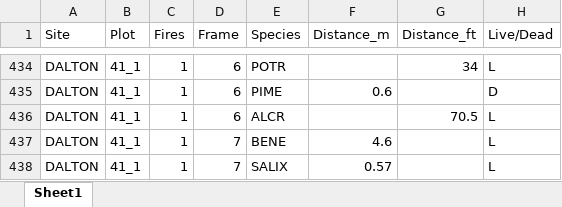
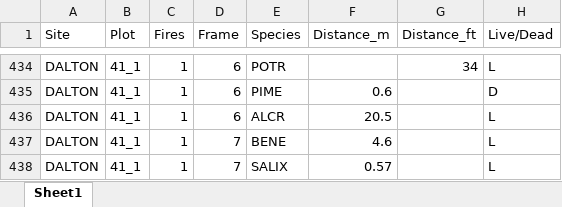
Before and after one commit to k8hayes/FireBehavior, an Excel workbook: data/distances/Dalton_spp_distance_2021_raw.xlsx, sheet Sheet1, drawn as a sheet; only a part is shown, gaps mark what is left out; values as stored, in another font and other column widths than the file's, no borders; the diff names each change by its address in the sheet, - before the commit and + after, or states it on an @@ line.

Commit message:
typo in alcr distance (20.5, not 70.5)

```diff
--- a/data/distances/Dalton_spp_distance_2021_raw.xlsx (sheet Sheet1)
+++ b/data/distances/Dalton_spp_distance_2021_raw.xlsx (sheet Sheet1)
-F436 (Distance_m): (empty)
+F436 (Distance_m): 20.5
-G436 (Distance_ft): 70.5
+G436 (Distance_ft): (empty)
```
Also changed, not shown: 2 other files.
